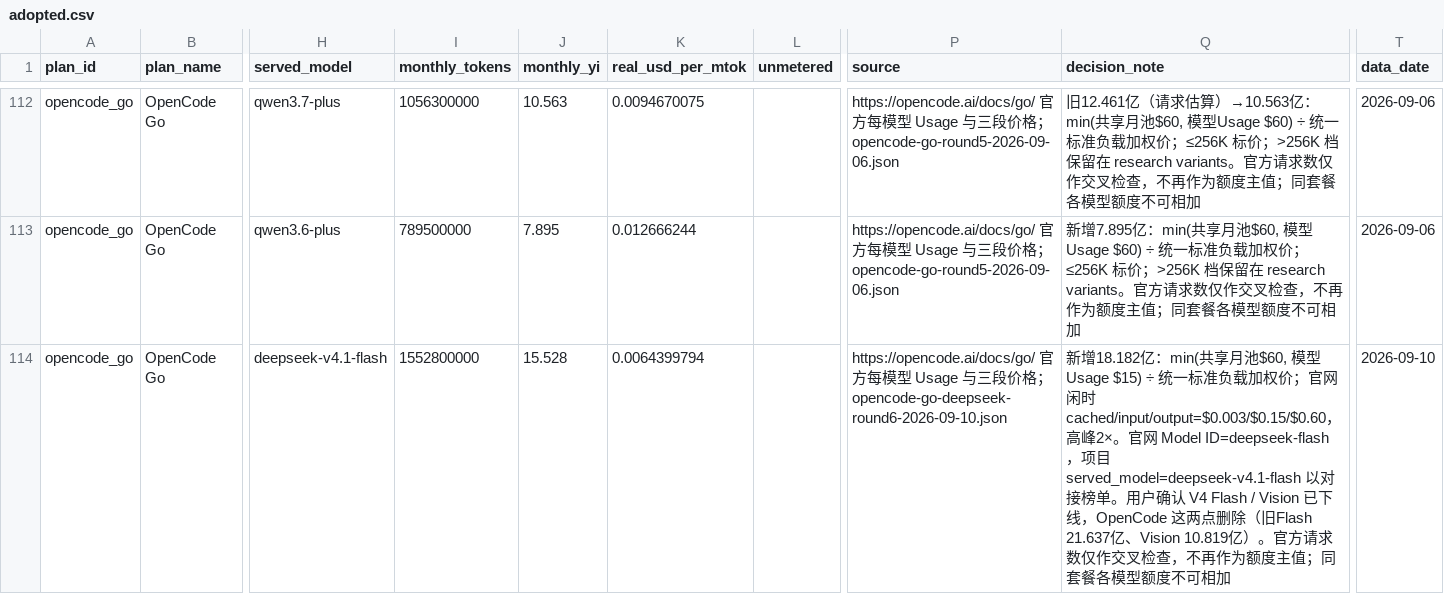
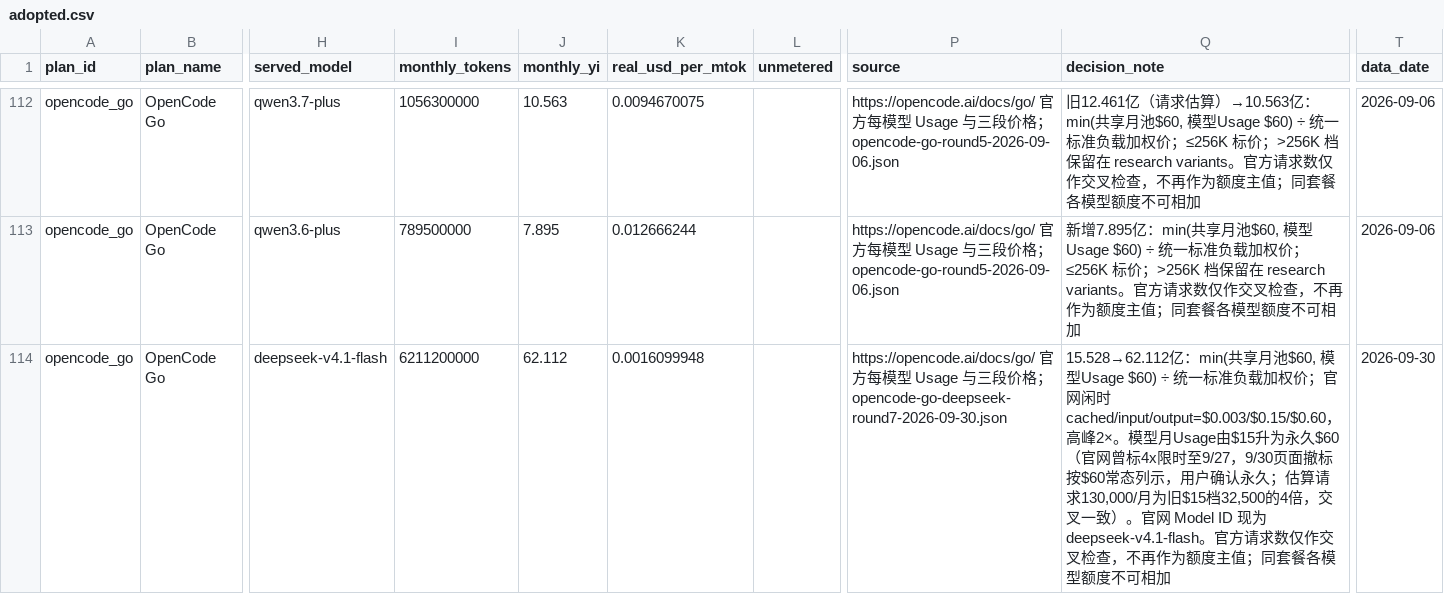
Before and after one commit to FEI352/real-api-pricing, a CSV file: data/adopted.csv, drawn as a sheet; only a part is shown, gaps mark what is left out; the diff covers the shown part only; the diff names each change by its address in the sheet, - before the commit and + after, or states it on an @@ line.

```diff
--- a/data/adopted.csv
+++ b/data/adopted.csv
-I114 (monthly_tokens): 1552800000
+I114 (monthly_tokens): 6211200000
-J114 (monthly_yi): 15.528
+J114 (monthly_yi): 62.112
-K114 (real_usd_per_mtok): 0.0064399794
+K114 (real_usd_per_mtok): 0.0016099948
-P114 (source): …格；opencode-go-deepseek-round6-2026-09-10.json
+P114 (source): …格；opencode-go-deepseek-round7-2026-09-30.json
-Q114 (decision_note): 新增18.182亿：min(共享月池$60, 模型Usage $15) ÷ 统一标准负载加权价；官网闲时 cached/input/output=$0.003/$0.15/$0.60，高峰2×。官网 Model ID=deepseek-flash，项目 served_model=deepseek-v4.1-flash 以对接榜单。用户确认 V4 Flash / Vision 已下线，OpenCode 这两点删除（旧Flash 21.637亿、Vision 10.819亿）。官方请…
+Q114 (decision_note): 15.528→62.112亿：min(共享月池$60, 模型Usage $60) ÷ 统一标准负载加权价；官网闲时 cached/input/output=$0.003/$0.15/$0.60，高峰2×。模型月Usage由$15升为永久$60（官网曾标4x限时至9/27，9/30页面撤标按$60常态列示，用户确认永久；估算请求130,000/月为旧$15档32,500的4倍，交叉一致）。官网 Model ID 现为 deepseek-v4.1-flash。官方请…
-T114 (data_date): 2026-09-10
+T114 (data_date): 2026-09-30
```
Also changed, not shown: 17 edited cells elsewhere in this file, derived/points.csv, 2 other files.
